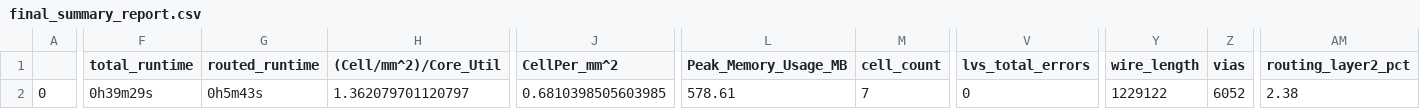
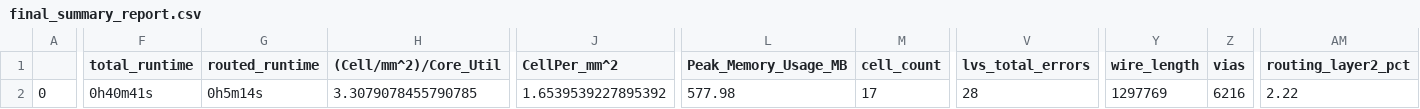
Before and after one commit to dineshannayya/riscduino, a CSV file: signoff/user_project_wrapper/final_summary_report.csv, drawn as a sheet; only a part is shown, gaps mark what is left out; the diff covers the shown part only; the diff names each change by its address in the sheet, - before the commit and + after, or states it on an @@ line.

```diff
--- a/signoff/user_project_wrapper/final_summary_report.csv
+++ b/signoff/user_project_wrapper/final_summary_report.csv
-F2 (total_runtime): 0h39m29s
+F2 (total_runtime): 0h40m41s
-G2 (routed_runtime): 0h5m43s
+G2 (routed_runtime): 0h5m14s
-H2 ((Cell/mm^2)/Core_Util): 1.362079701120797
+H2 ((Cell/mm^2)/Core_Util): 3.3079078455790785
-J2 (CellPer_mm^2): 0.6810398505603985
+J2 (CellPer_mm^2): 1.6539539227895392
-L2 (Peak_Memory_Usage_MB): 578.61
+L2 (Peak_Memory_Usage_MB): 577.98
-M2 (cell_count): 7
+M2 (cell_count): 17
-V2 (lvs_total_errors): 0
+V2 (lvs_total_errors): 28
-Y2 (wire_length): 1229122
+Y2 (wire_length): 1297769
-Z2 (vias): 6052
+Z2 (vias): 6216
-AM2 (routing_layer2_pct): 2.38
+AM2 (routing_layer2_pct): 2.22
```
Also changed, not shown: 9 edited cells elsewhere in this file, signoff/glbl_cfg/final_summary_report.csv, signoff/sdram/final_summary_report.csv, 6 other files.
